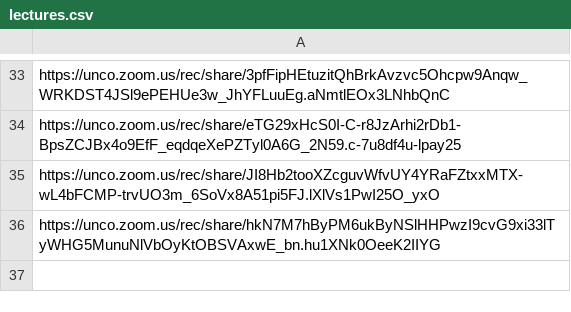
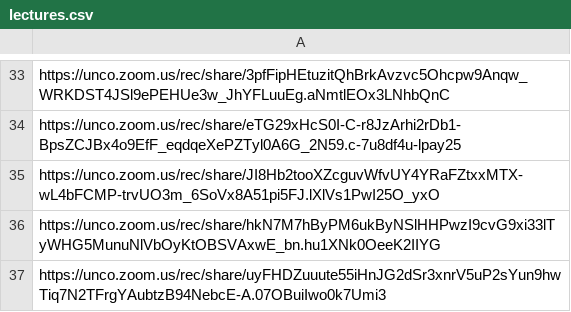
Before and after one commit to Mark-Seaman/UNC-BACS200-2021-Fall, a CSV file: markdown/lectures.csv, drawn as a sheet; only a part is shown, gaps mark what is left out; the diff names each change by its address in the sheet, - before the commit and + after, or states it on an @@ line.

Commit message:
deploy 350-37 200-37

```diff
--- a/markdown/lectures.csv
+++ b/markdown/lectures.csv
+row 37: https://unco.zoom.us/rec/share/uyFHDZuuute55iHnJG2dSr3xnrV5uP2sYun9hwTiq7N2TFrgYAubtzB94NebcE-A.07OBuiIwo0k7Umi3
```
